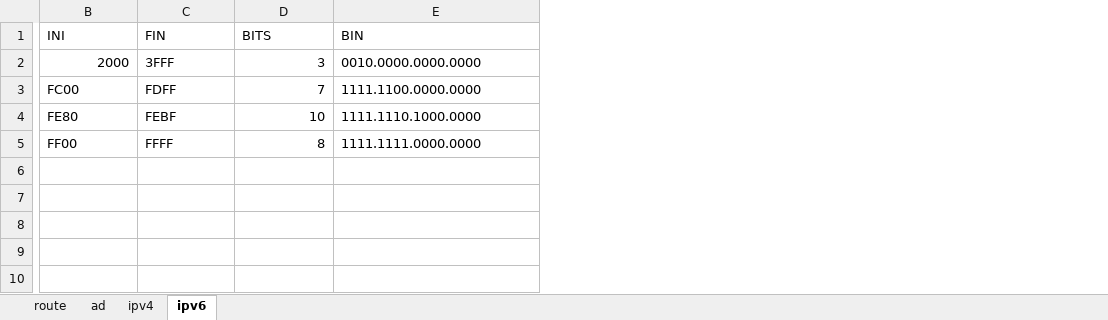
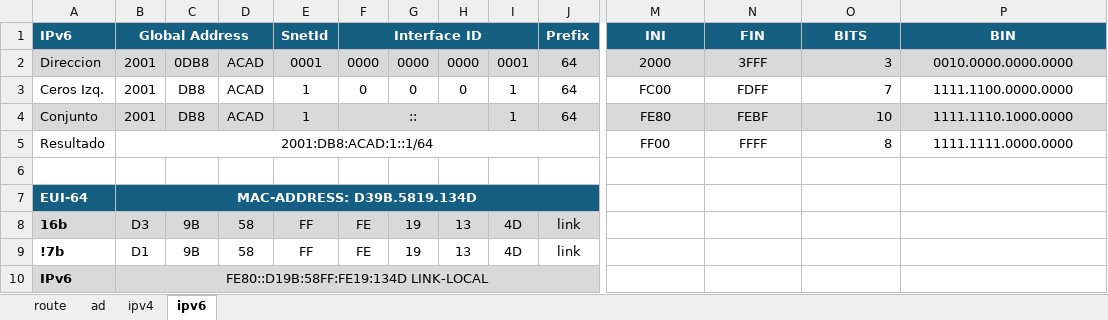
Before and after one commit to C215714N/EducacionIT, an Excel workbook: docs/routing.xlsx, sheet ipv6, drawn as a sheet; only a part is shown, gaps mark what is left out; values as stored, in another font and other column widths than the file's, no borders; addresses are those after the commit; rows hold the shown columns only; the diff covers the shown part only; the diff names each change by its address in the sheet, - before the commit and + after, or states it on an @@ line.

```diff
--- a/docs/routing.xlsx (sheet ipv6)
+++ b/docs/routing.xlsx (sheet ipv6)
+column A (IPv6), rows 2-5: Direccion | Ceros Izq. | Conjunto | Resultado
+column B (Global Address), rows 2-5: 2001 | 2001 | 2001 | 2001:DB8:ACAD:1::1/64
+column C, rows 2-4: 0DB8 | DB8 | DB8
+column D, rows 2-4: all ACAD
+column E (SnetId), rows 2-4: 0001 | 1 | 1
+column F (Interface ID), rows 2-4: 0000 | 0 | ::
+column G, rows 2-3: 0000 | 0
+column H, rows 2-3: 0000 | 0
+column I, rows 2-4: 0001 | 1 | 1
+column J (Prefix), rows 2-4: all 64
@@ M1:P1 fill: none → #156082, bold: off → on, text colour: black → #FFFFFF, alignment: left → center @@
-M2:P2 fill: none
+M2:P2 fill: #D9D9D9
-M2 alignment: right
+M2 alignment: center
-N2 alignment: left
+N2 alignment: center
-P2:P5 alignment: left
+P2:P5 alignment: center
-M3:N5 alignment: left
+M3:N5 alignment: center
-M4:P4 fill: none
+M4:P4 fill: #D9D9D9
+row 6: (empty)
+row 7: EUI-64 | MAC-ADDRESS: D39B.5819.134D
+row 8: 16b | D3 | 9B | 58 | FF | FE | 19 | 13 | 4D | link
+row 9: !7b | D1 | 9B | 58 | FF | FE | 19 | 13 | 4D | link
+row 10: IPv6 | FE80::D19B:58FF:FE19:134D LINK-LOCAL
```
Also changed, not shown: 1 added column and cell formats elsewhere in this sheet, sheet route, 1 other file.
